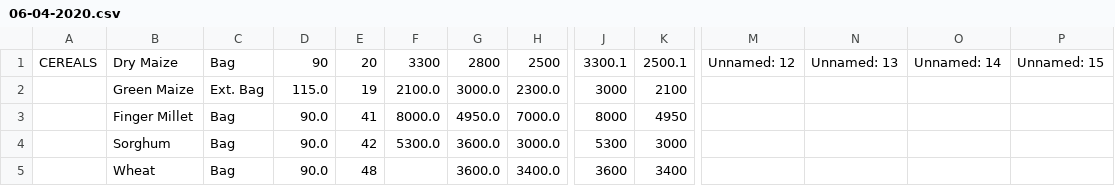
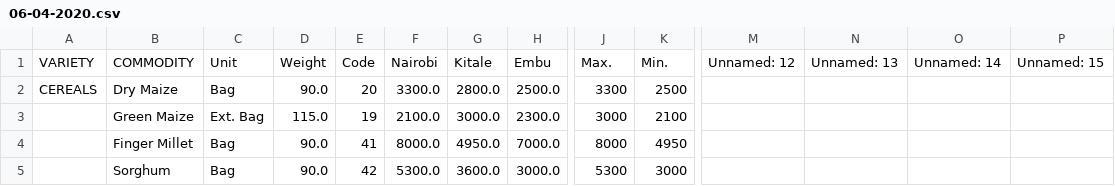
Before and after one commit to HumanitechVIP/Web-Parser, a CSV file: web-to-json/scripts/downloaded_files/csvs/06-04-2020.csv, drawn as a sheet; only a part is shown, gaps mark what is left out; the shorter side is filled out with more unchanged rows; addresses are those after the commit; rows hold the shown columns only; the diff names each change by its address in the sheet, - before the commit and + after, or states it on an @@ line.

```diff
--- a/web-to-json/scripts/downloaded_files/csvs/06-04-2020.csv
+++ b/web-to-json/scripts/downloaded_files/csvs/06-04-2020.csv
+row 1: VARIETY | COMMODITY | Unit | Weight | Code | Nairobi | Kitale | Embu | Max. | Min. | Unnamed: 12 | Unnamed: 13 | Unnamed: 14 | Unnamed: 15
-D2: 90
+D2: 90.0
-F2: 3300
+F2: 3300.0
-G2: 2800
+G2: 2800.0
-H2: 2500
+H2: 2500.0
-J2: 3300.1
+J2: 3300
-K2: 2500.1
+K2: 2500
-M2: Unnamed: 12
+M2: (empty)
-N2: Unnamed: 13
+N2: (empty)
-O2: Unnamed: 14
+O2: (empty)
-P2: Unnamed: 15
+P2: (empty)
```
Also changed, not shown: web-to-json/scripts/downloaded_files/csvs/14-09-2020.csv, web-to-json/scripts/downloaded_files/csvs/15-09-2020.csv, 6 other files.
